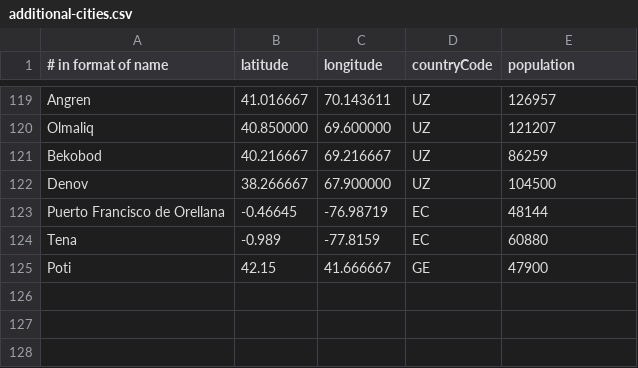
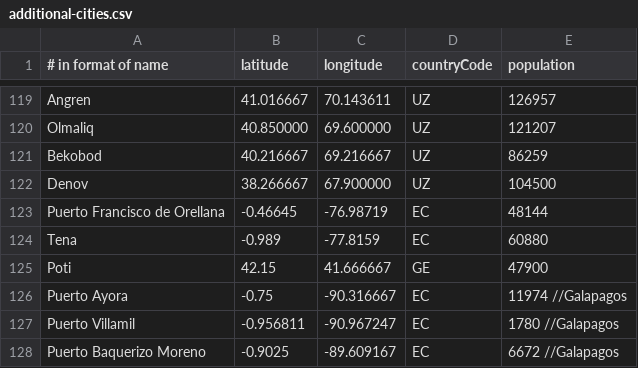
Before and after one commit to patsonluk/airline, a CSV file: airline-data/additional-cities.csv, drawn as a sheet; only a part is shown, gaps mark what is left out; the diff names each change by its address in the sheet, - before the commit and + after, or states it on an @@ line.

Commit message:
Update additional-cities.csv

```diff
--- a/airline-data/additional-cities.csv
+++ b/airline-data/additional-cities.csv
+row 126: Puerto Ayora | -0.75 | -90.316667 | EC | 11974 //Galapagos
+row 127: Puerto Villamil | -0.956811 | -90.967247 | EC | 1780 //Galapagos
+row 128: Puerto Baquerizo Moreno | -0.9025 | -89.609167 | EC | 6672 //Galapagos
```
